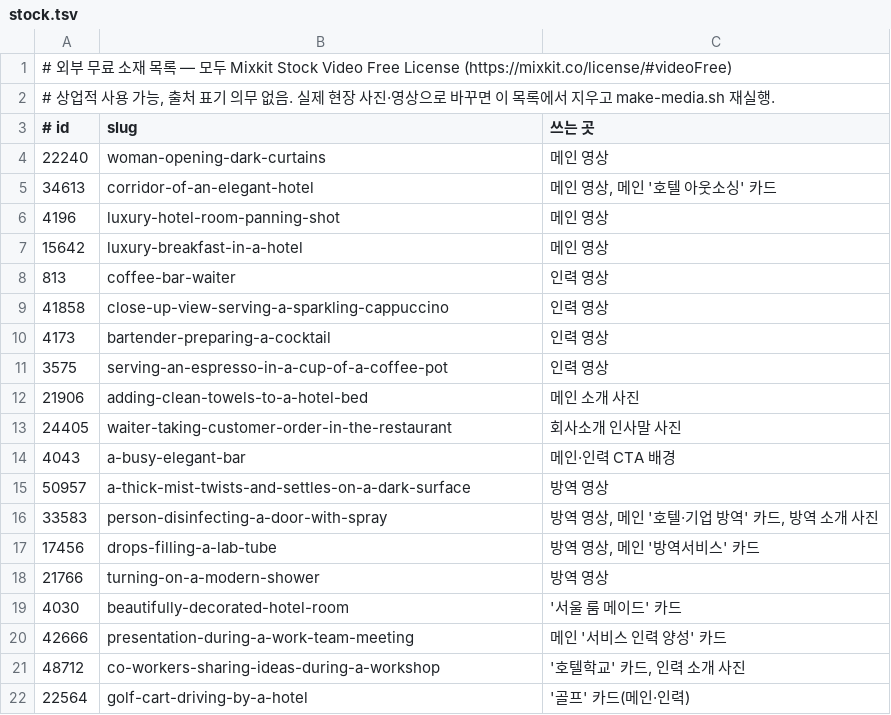
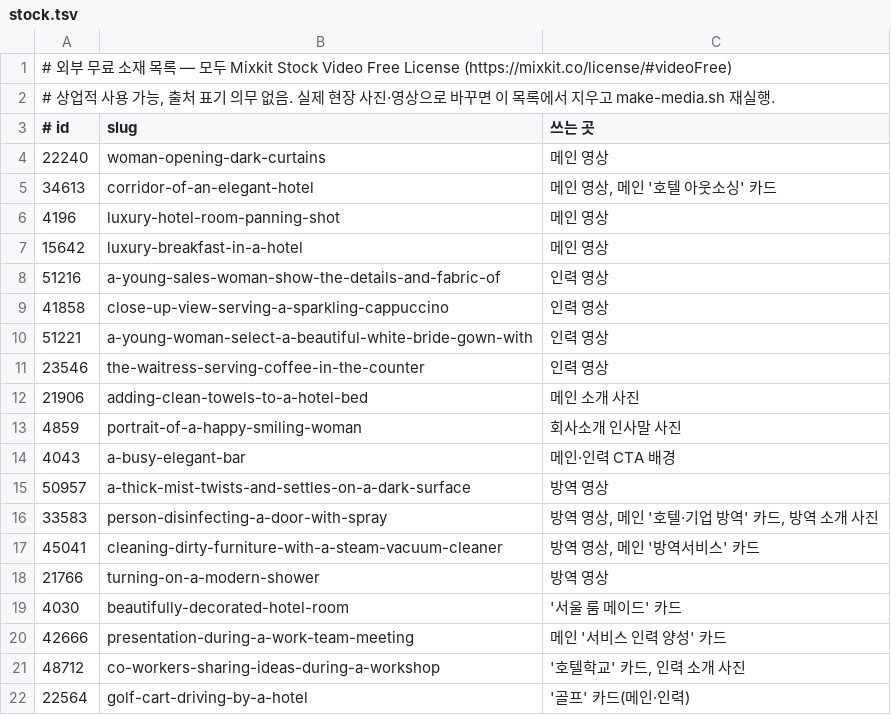
Before and after one commit to supok00/NEW-HYP, a TSV file: tools/stock.tsv, drawn as a sheet; only a part is shown.

```diff
--- a/tools/stock.tsv
+++ b/tools/stock.tsv
@@ -7,8 +7,8 @@
 15642	luxury-breakfast-in-a-hotel	메인 영상
-813	coffee-bar-waiter	인력 영상
+51216	a-young-sales-woman-show-the-details-and-fabric-of	인력 영상
 41858	close-up-view-serving-a-sparkling-cappuccino	인력 영상
-4173	bartender-preparing-a-cocktail	인력 영상
-3575	serving-an-espresso-in-a-cup-of-a-coffee-pot	인력 영상
+51221	a-young-woman-select-a-beautiful-white-bride-gown-with	인력 영상
+23546	the-waitress-serving-coffee-in-the-counter	인력 영상
 21906	adding-clean-towels-to-a-hotel-bed	메인 소개 사진
-24405	waiter-taking-customer-order-in-the-restaurant	회사소개 인사말 사진
+4859	portrait-of-a-happy-smiling-woman	회사소개 인사말 사진
 4043	a-busy-elegant-bar	메인·인력 CTA 배경
@@ -16,3 +16,3 @@
 33583	person-disinfecting-a-door-with-spray	방역 영상, 메인 '호텔·기업 방역' 카드, 방역 소개 사진
-17456	drops-filling-a-lab-tube	방역 영상, 메인 '방역서비스' 카드
+45041	cleaning-dirty-furniture-with-a-steam-vacuum-cleaner	방역 영상, 메인 '방역서비스' 카드
 21766	turning-on-a-modern-shower	방역 영상
```
Also changed, not shown: 18 other files.
